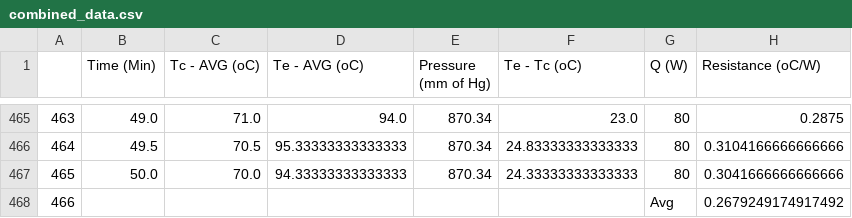
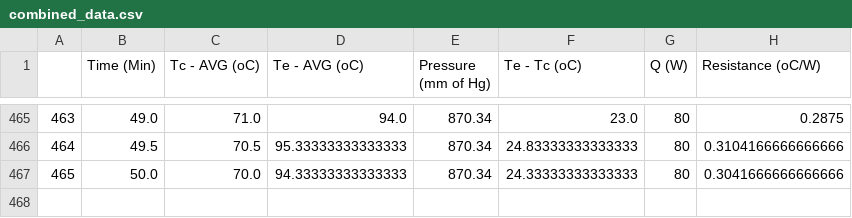
Before and after one commit to nirmalparmarphd/PulseHeatPipe, a CSV file: data/di_water_exp/40_FR/combined_data.csv, drawn as a sheet; only a part is shown, gaps mark what is left out.

```diff
--- a/data/di_water_exp/40_FR/combined_data.csv
+++ b/data/di_water_exp/40_FR/combined_data.csv
@@ -467,2 +467 @@
 465,50.0,70.0,94.33333333333333,870.34,24.33333333333333,80,0.3041666666666666
-466,,,,,,Avg,0.2679249174917492
```
Also changed, not shown: data/di_water_exp/40_FR/combined_mean.csv, data/di_water_exp/40_FR/combined_std.csv, 10 other files.
